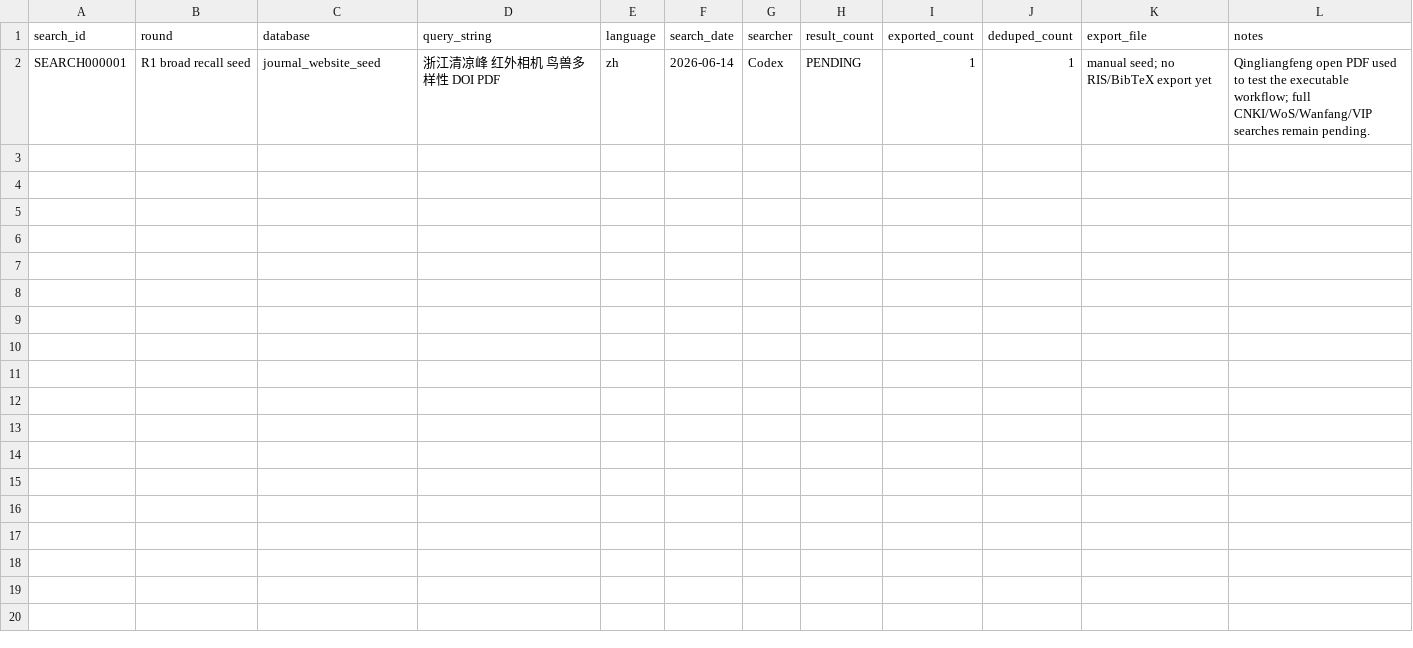
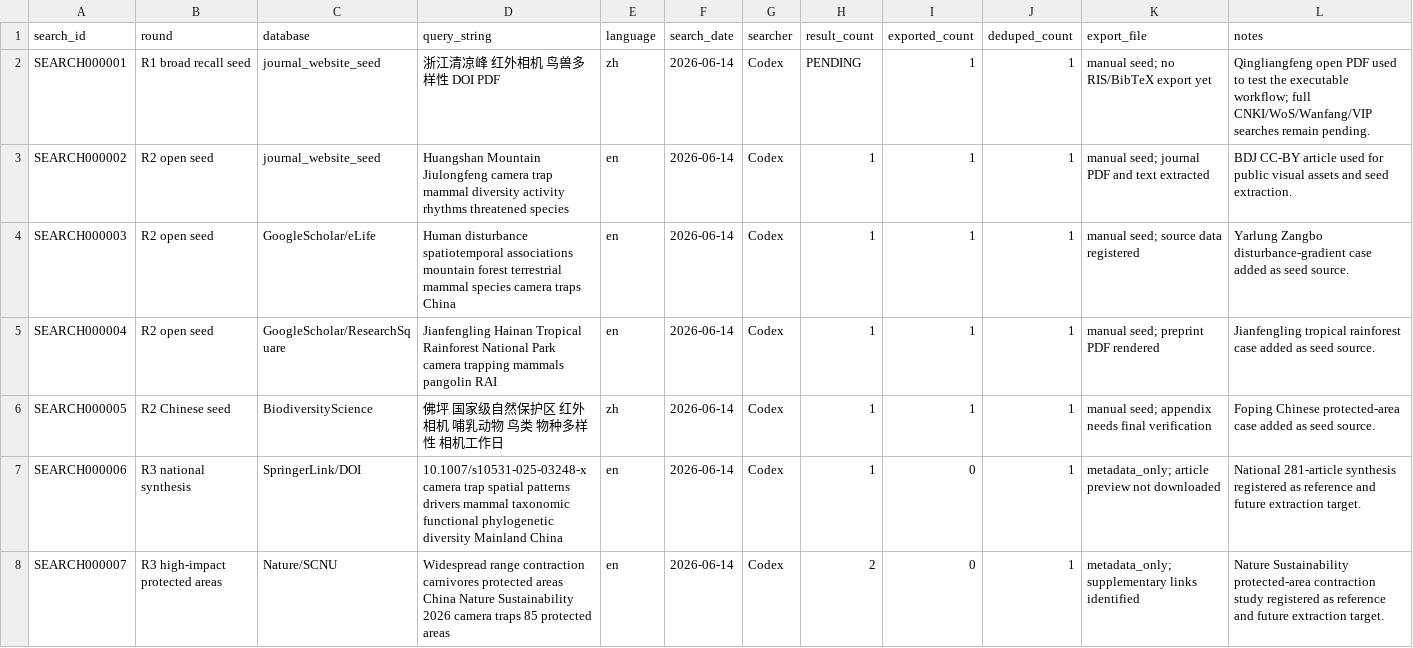
Before and after one commit to dingchenchen6/tw-cvii-camera-trap-china, a CSV file: 01_search/search_log.csv, drawn as a sheet; the diff names each change by its address in the sheet, - before the commit and + after, or states it on an @@ line.

```diff
--- a/01_search/search_log.csv
+++ b/01_search/search_log.csv
+row 3: SEARCH000002 | R2 open seed | journal_website_seed | Huangshan Mountain Jiulongfeng camera trap mammal diversity activity rhythms threatened species | en | 2026-06-14 | Codex | 1 | 1 | 1 | manual seed; journal PDF and text extracted | BDJ CC-BY article used for public visual assets and seed extraction.
+row 4: SEARCH000003 | R2 open seed | GoogleScholar/eLife | Human disturbance spatiotemporal associations mountain forest terrestrial mammal species camera traps China | en | 2026-06-14 | Codex | 1 | 1 | 1 | manual seed; source data registered | Yarlung Zangbo disturbance-gradient case added as seed source.
+row 5: SEARCH000004 | R2 open seed | GoogleScholar/ResearchSquare | Jianfengling Hainan Tropical Rainforest National Park camera trapping mammals pangolin RAI | en | 2026-06-14 | Codex | 1 | 1 | 1 | manual seed; preprint PDF rendered | Jianfengling tropical rainforest case added as seed source.
+row 6: SEARCH000005 | R2 Chinese seed | BiodiversityScience | 佛坪 国家级自然保护区 红外相机 哺乳动物 鸟类 物种多样性 相机工作日 | zh | 2026-06-14 | Codex | 1 | 1 | 1 | manual seed; appendix needs final verification | Foping Chinese protected-area case added as seed source.
+row 7: SEARCH000006 | R3 national synthesis | SpringerLink/DOI | 10.1007/s10531-025-03248-x camera trap spatial patterns drivers mammal taxonomic functional phylogenetic diversity Mainland China | en | 2026-06-14 | Codex | 1 | 0 | 1 | metadata_only; article preview not downloaded | National 281-article synthesis registered as reference and future extraction target.
+row 8: SEARCH000007 | R3 high-impact protected areas | Nature/SCNU | Widespread range contraction carnivores protected areas China Nature Sustainability 2026 camera traps 85 protected areas | en | 2026-06-14 | Codex | 2 | 0 | 1 | metadata_only; supplementary links identified | Nature Sustainability protected-area contraction study registered as reference and future extraction target.
```
Also changed, not shown: 01_search/seed_records.csv, 03_full_text/supplementary_manifest.csv, 17 other files.
